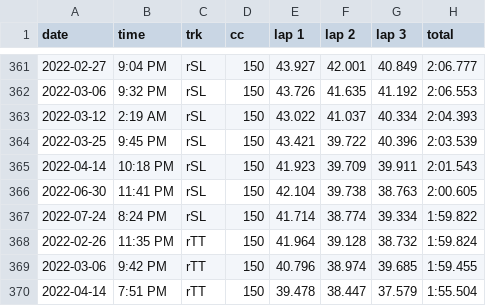
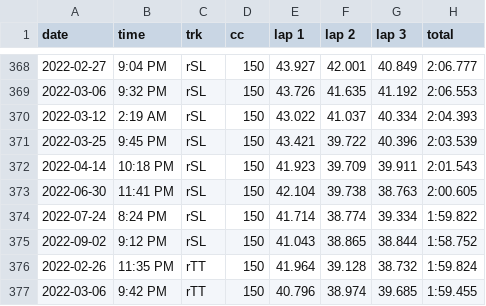
Before and after one commit to sj-io/sarahFYI-rmd, a CSV file: _data/time-trials.csv, drawn as a sheet; only a part is shown, gaps mark what is left out; the shorter side is filled out with more unchanged rows; the diff covers the shown part only; the diff names each change by its address in the sheet, - before the commit and + after, or states it on an @@ line.

```diff
--- a/_data/time-trials.csv
+++ b/_data/time-trials.csv
+row 375: 2022-09-02 | 9:12 PM | rSL | 150 | 41.043 | 38.865 | 38.844 | 1:58.752
```
Also changed, not shown: 7 added rows elsewhere in this file, _data/splits/MK8D_trks.csv, 3 other files.
